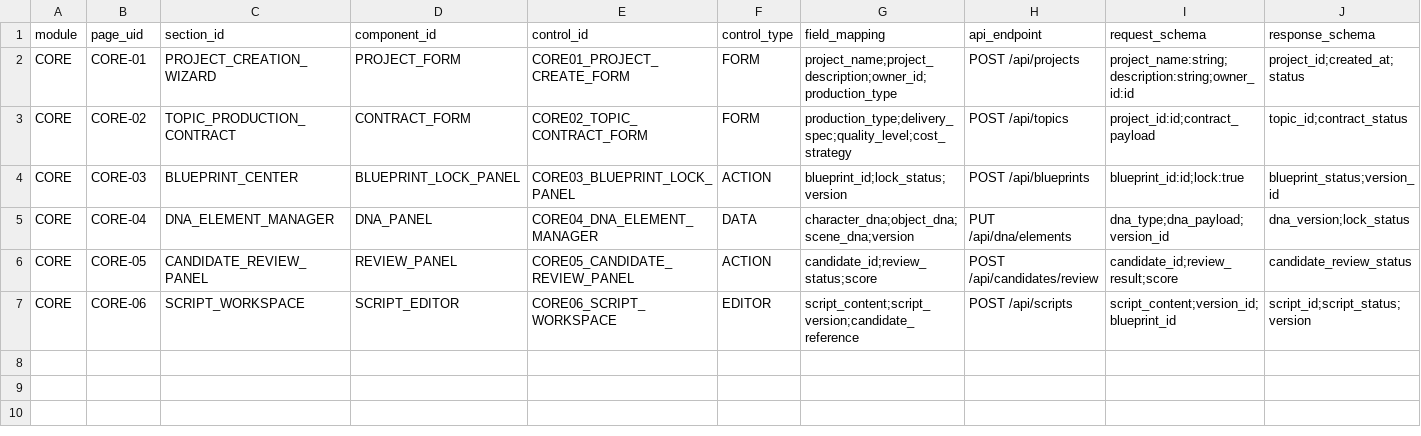
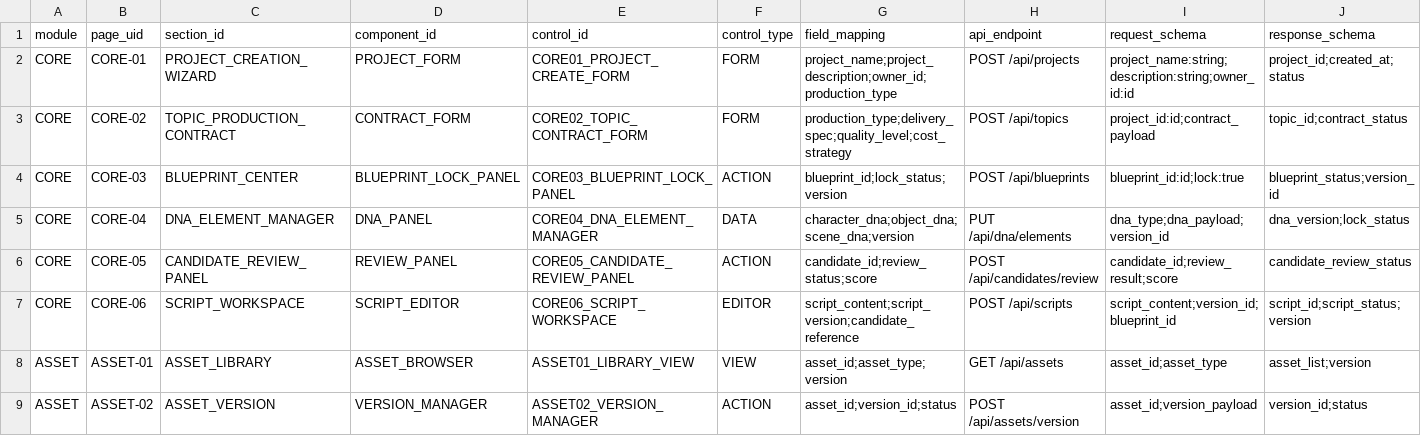
Before and after one commit to steven-gold/ORANGE_ONE_ACPOS_v1.0.x, a CSV file: 00_MASTER/REGISTRY/CORE_REAL_DATA_MAPPING_BATCH_001.csv, drawn as a sheet; only a part is shown; rows hold the shown columns only; the diff names each change by its address in the sheet, - before the commit and + after, or states it on an @@ line.

Commit message:
Expand registry data rows for CORE completion and ASSET initialization

```diff
--- a/00_MASTER/REGISTRY/CORE_REAL_DATA_MAPPING_BATCH_001.csv
+++ b/00_MASTER/REGISTRY/CORE_REAL_DATA_MAPPING_BATCH_001.csv
+row 8: ASSET | ASSET-01 | ASSET_LIBRARY | ASSET_BROWSER | ASSET01_LIBRARY_VIEW | VIEW | asset_id;asset_type;version | GET /api/assets | asset_id;asset_type | asset_list;version
+row 9: ASSET | ASSET-02 | ASSET_VERSION | VERSION_MANAGER | ASSET02_VERSION_MANAGER | ACTION | asset_id;version_id;status | POST /api/assets/version | asset_id;version_payload | version_id;status
```
